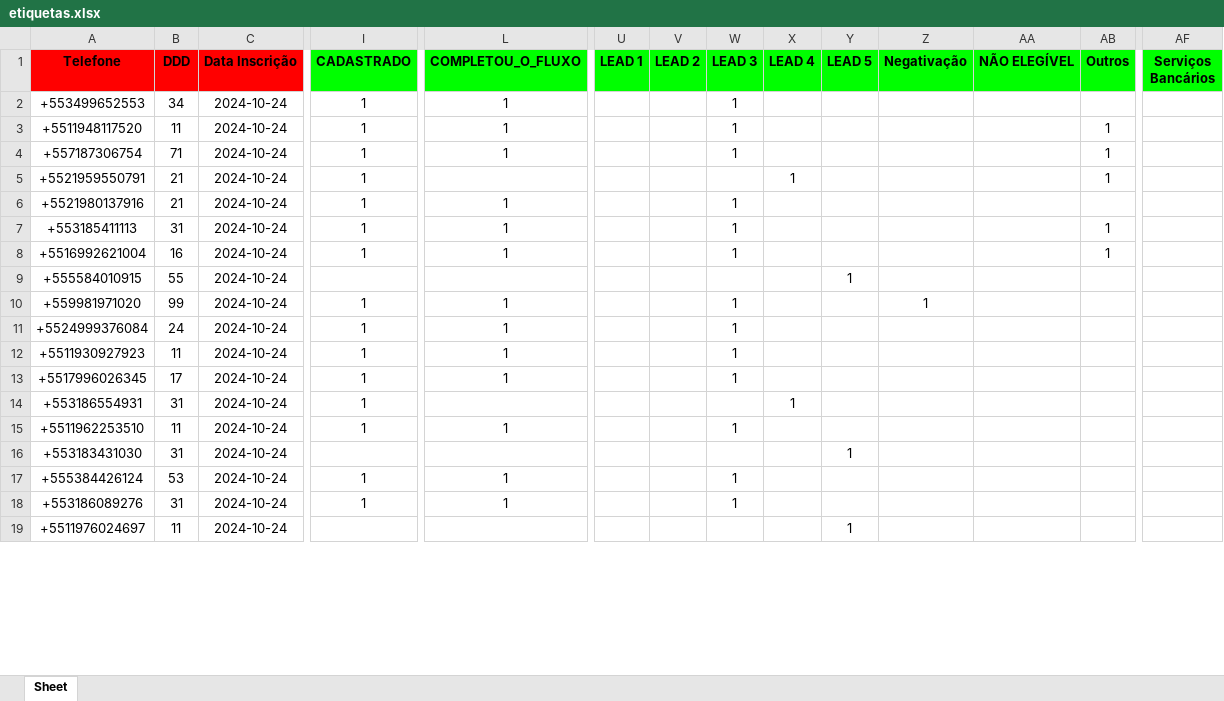
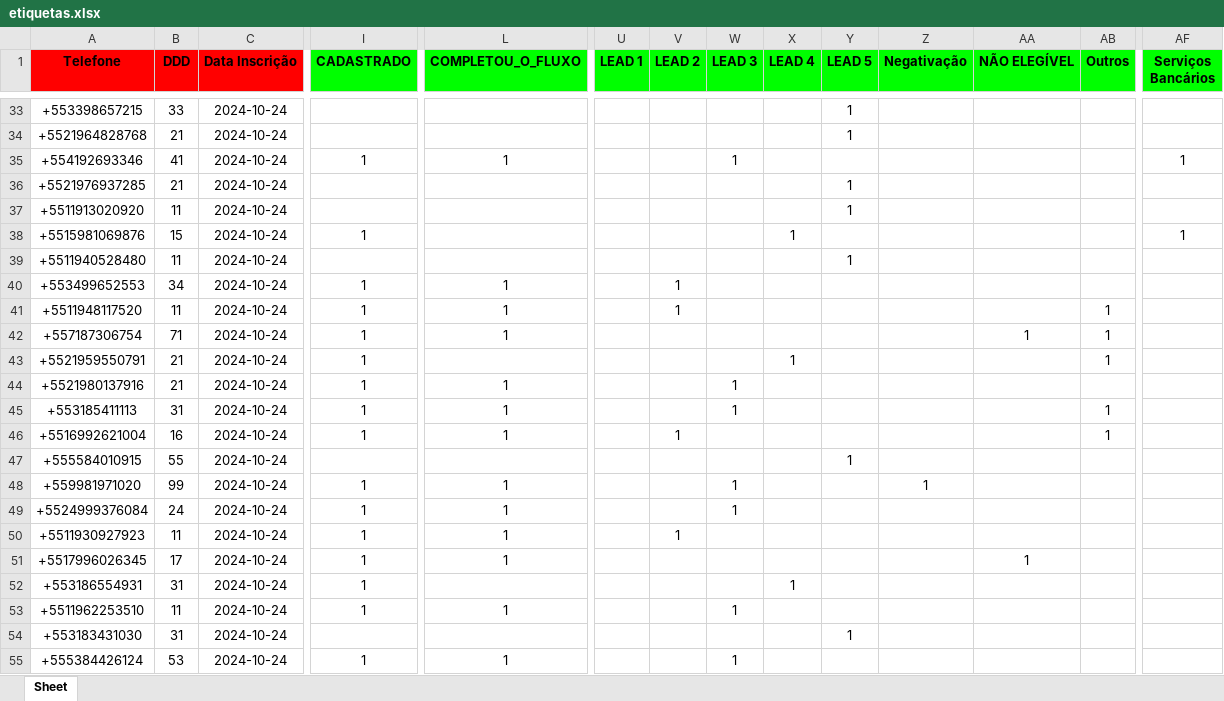
Before and after one commit to solucionai/dashboard, an Excel workbook: etiquetas.xlsx, sheet Sheet, drawn as a sheet; only a part is shown, gaps mark what is left out; the shorter side is filled out with more unchanged rows; values as stored, in another font and other column widths than the file's, no borders; addresses are those after the commit; rows hold the shown columns only; the diff covers the shown part only; the diff names each change by its address in the sheet, - before the commit and + after, or states it on an @@ line.

```diff
--- a/etiquetas.xlsx (sheet Sheet)
+++ b/etiquetas.xlsx (sheet Sheet)
+row 33: +553398657215 | 33 | 2024-10-24 |  |  |  |  |  |  | 1
+row 34: +5521964828768 | 21 | 2024-10-24 |  |  |  |  |  |  | 1
+row 35: +554192693346 | 41 | 2024-10-24 | 1 | 1 |  |  | 1 |  |  |  |  |  | 1
+row 36: +5521976937285 | 21 | 2024-10-24 |  |  |  |  |  |  | 1
+row 37: +5511913020920 | 11 | 2024-10-24 |  |  |  |  |  |  | 1
+row 38: +5515981069876 | 15 | 2024-10-24 | 1 |  |  |  |  | 1 |  |  |  |  | 1
+row 39: +5511940528480 | 11 | 2024-10-24 |  |  |  |  |  |  | 1
-V40:V41 (LEAD 2): (empty)
+V40:V41 (LEAD 2): 1
-W40:W42 (LEAD 3): 1
+W40:W42 (LEAD 3): (empty)
-AA42 (NÃO ELEGÍVEL): (empty)
+AA42 (NÃO ELEGÍVEL): 1
-V46 (LEAD 2): (empty)
+V46 (LEAD 2): 1
-W46 (LEAD 3): 1
+W46 (LEAD 3): (empty)
-V50 (LEAD 2): (empty)
+V50 (LEAD 2): 1
-W50:W51 (LEAD 3): 1
+W50:W51 (LEAD 3): (empty)
-AA51 (NÃO ELEGÍVEL): (empty)
+AA51 (NÃO ELEGÍVEL): 1
```
Also changed, not shown: 31 added rows and 42 edited cells elsewhere in this sheet, contratog.xlsx, contratoh.xlsx, 2 other files.
